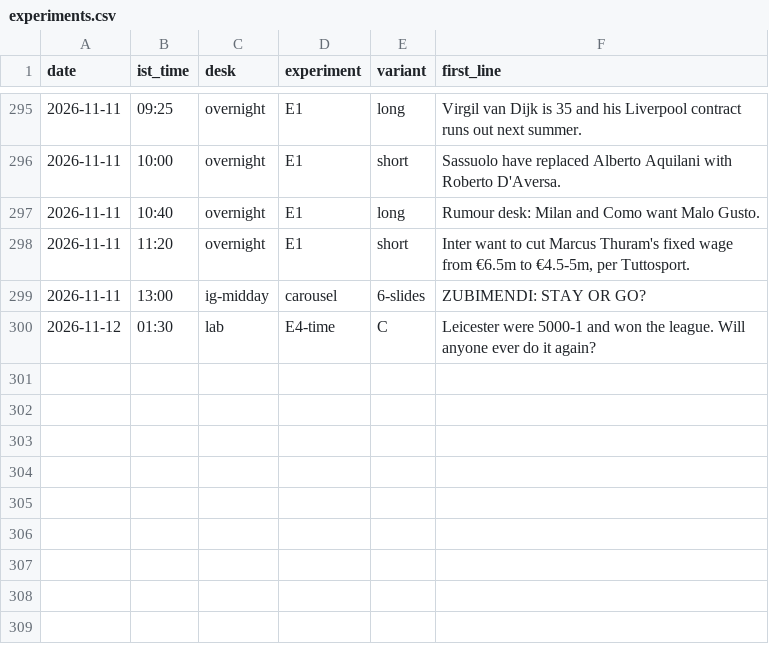
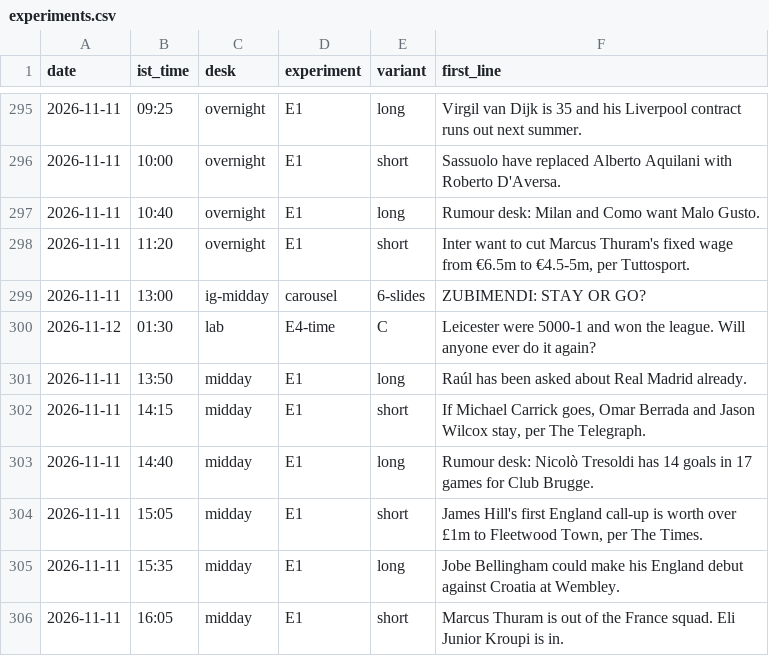
Before and after one commit to pvtaddyy/actxion-assets, a CSV file: posts/experiments.csv, drawn as a sheet; only a part is shown, gaps mark what is left out; the diff names each change by its address in the sheet, - before the commit and + after, or states it on an @@ line.

```diff
--- a/posts/experiments.csv
+++ b/posts/experiments.csv
+row 301: 2026-11-11 | 13:50 | midday | E1 | long | Raúl has been asked about Real Madrid already.
+row 302: 2026-11-11 | 14:15 | midday | E1 | short | If Michael Carrick goes, Omar Berrada and Jason Wilcox stay, per The Telegraph.
+row 303: 2026-11-11 | 14:40 | midday | E1 | long | Rumour desk: Nicolò Tresoldi has 14 goals in 17 games for Club Brugge.
+row 304: 2026-11-11 | 15:05 | midday | E1 | short | James Hill's first England call-up is worth over £1m to Fleetwood Town, per The Times.
+row 305: 2026-11-11 | 15:35 | midday | E1 | long | Jobe Bellingham could make his England debut against Croatia at Wembley.
+row 306: 2026-11-11 | 16:05 | midday | E1 | short | Marcus Thuram is out of the France squad. Eli Junior Kroupi is in.
```
Also changed, not shown: 13 other files.
